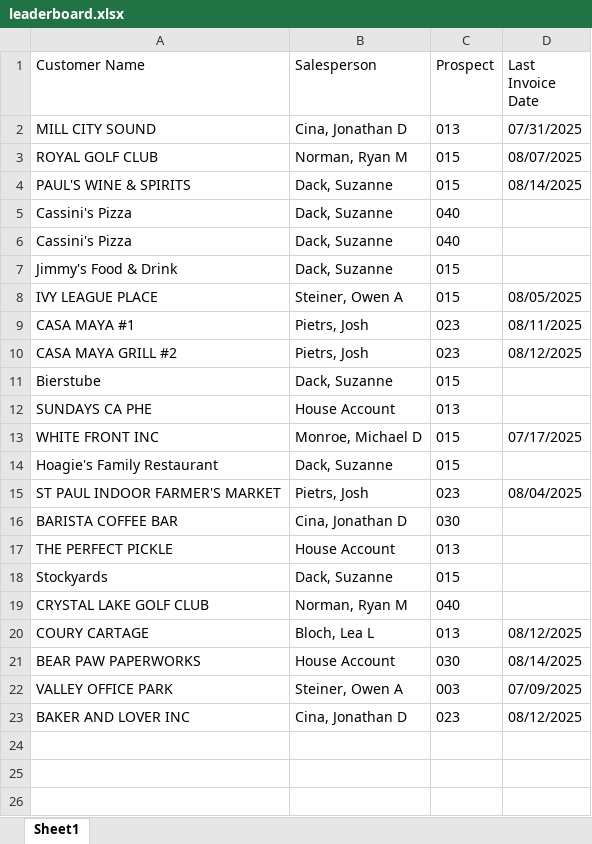
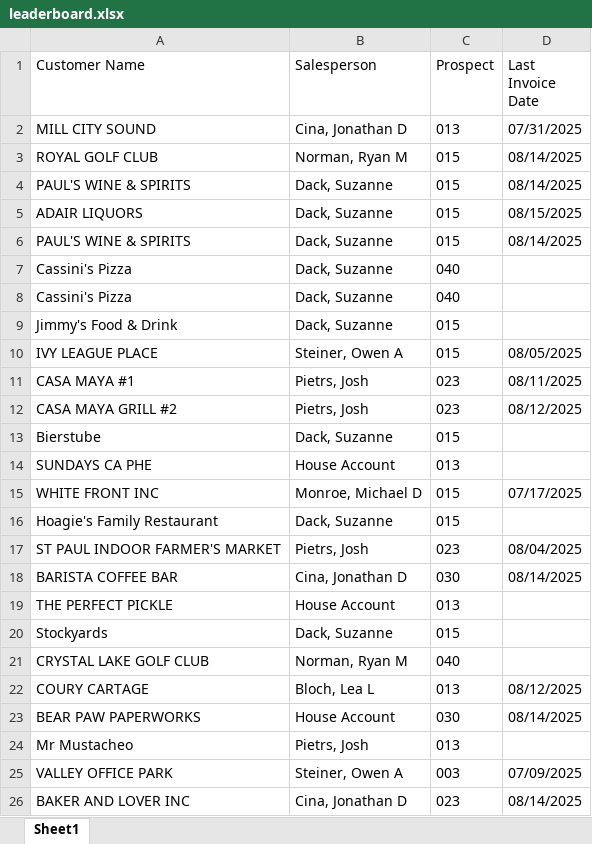
Before and after one commit to ifrisch/vpsales, an Excel workbook: leaderboard.xlsx, sheet Sheet1, drawn as a sheet; values as stored, in another font and other column widths than the file's, no borders; addresses are those after the commit; the diff names each change by its address in the sheet, - before the commit and + after, or states it on an @@ line.

Commit message:
Update Excel data

```diff
--- a/leaderboard.xlsx (sheet Sheet1)
+++ b/leaderboard.xlsx (sheet Sheet1)
-D3 (Last Invoice Date): 08/07/2025
+D3 (Last Invoice Date): 08/14/2025
+row 4: PAUL'S WINE & SPIRITS | Dack, Suzanne | 015 | 08/14/2025
+row 5: ADAIR LIQUORS | Dack, Suzanne | 015 | 08/15/2025
-D18 (Last Invoice Date): (empty)
+D18 (Last Invoice Date): 08/14/2025
+row 24: Mr Mustacheo | Pietrs, Josh | 013
-D26 (Last Invoice Date): 08/12/2025
+D26 (Last Invoice Date): 08/14/2025
```
